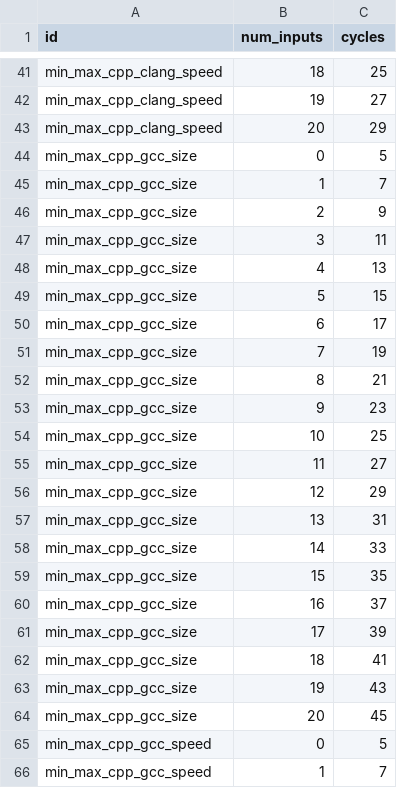
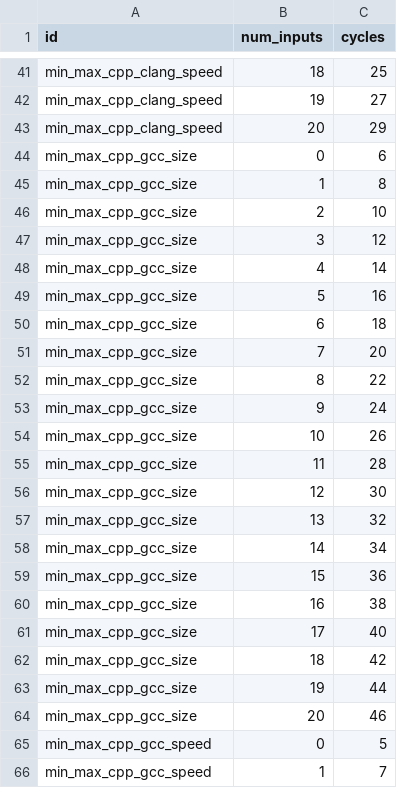
Before and after one commit to zebreus/bachelor-thesis, a CSV file: writing/results/test_results.csv, drawn as a sheet; only a part is shown, gaps mark what is left out; the diff covers the shown part only.

```diff
--- a/writing/results/test_results.csv
+++ b/writing/results/test_results.csv
@@ -43,23 +43,23 @@ min_max_cpp_clang_speed,19,27
 min_max_cpp_clang_speed,20,29
-min_max_cpp_gcc_size,0,5
-min_max_cpp_gcc_size,1,7
-min_max_cpp_gcc_size,2,9
-min_max_cpp_gcc_size,3,11
-min_max_cpp_gcc_size,4,13
-min_max_cpp_gcc_size,5,15
-min_max_cpp_gcc_size,6,17
-min_max_cpp_gcc_size,7,19
-min_max_cpp_gcc_size,8,21
-min_max_cpp_gcc_size,9,23
-min_max_cpp_gcc_size,10,25
-min_max_cpp_gcc_size,11,27
-min_max_cpp_gcc_size,12,29
-min_max_cpp_gcc_size,13,31
-min_max_cpp_gcc_size,14,33
-min_max_cpp_gcc_size,15,35
-min_max_cpp_gcc_size,16,37
-min_max_cpp_gcc_size,17,39
-min_max_cpp_gcc_size,18,41
-min_max_cpp_gcc_size,19,43
-min_max_cpp_gcc_size,20,45
+min_max_cpp_gcc_size,0,6
+min_max_cpp_gcc_size,1,8
+min_max_cpp_gcc_size,2,10
+min_max_cpp_gcc_size,3,12
+min_max_cpp_gcc_size,4,14
+min_max_cpp_gcc_size,5,16
+min_max_cpp_gcc_size,6,18
+min_max_cpp_gcc_size,7,20
+min_max_cpp_gcc_size,8,22
+min_max_cpp_gcc_size,9,24
+min_max_cpp_gcc_size,10,26
+min_max_cpp_gcc_size,11,28
+min_max_cpp_gcc_size,12,30
+min_max_cpp_gcc_size,13,32
+min_max_cpp_gcc_size,14,34
+min_max_cpp_gcc_size,15,36
+min_max_cpp_gcc_size,16,38
+min_max_cpp_gcc_size,17,40
+min_max_cpp_gcc_size,18,42
+min_max_cpp_gcc_size,19,44
+min_max_cpp_gcc_size,20,46
 min_max_cpp_gcc_speed,0,5
```
Also changed, not shown: 19 edited cells elsewhere in this file, writing/results/average_cycles.csv, writing/results/estimated_max_frequency.csv, 6 other files.
